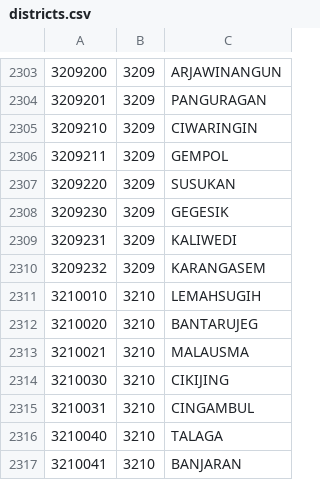
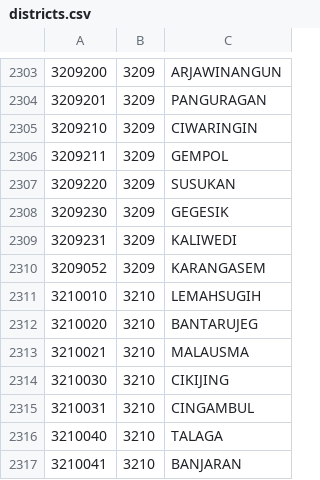
Before and after one commit to Hanifazzam/api-wilayah-indonesia, a CSV file: data/districts.csv, drawn as a sheet; only a part is shown, gaps mark what is left out.

Commit message:
Update districts.csv

```diff
--- a/data/districts.csv
+++ b/data/districts.csv
@@ -2309,3 +2309,3 @@
 3209231,3209,KALIWEDI
-3209232,3209,KARANGASEM
+3209052,3209,KARANGASEM
 3210010,3210,LEMAHSUGIH
```
